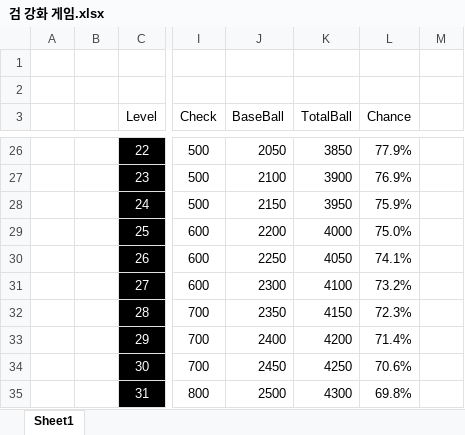
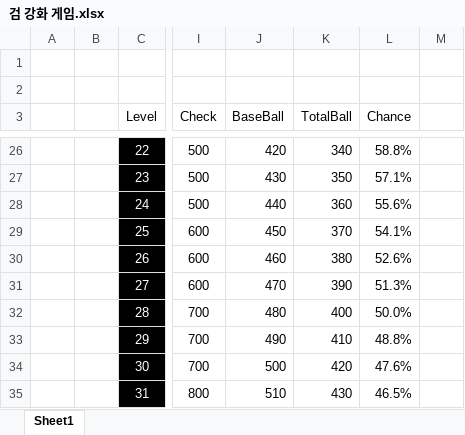
Before and after one commit to Balloon208/Unity_Weapon_Forge, an Excel workbook: 검 강화 게임.xlsx, sheet Sheet1, drawn as a sheet; only a part is shown, gaps mark what is left out; values as stored, in another font and other column widths than the file's, no borders; charts and pictures and conditional formats not drawn; the diff covers the shown part only; the diff names each change by its address in the sheet, - before the commit and + after, or states it on an @@ line.

Commit message:
FIXED :: Excel File
BaseBall is now more less!

```diff
--- a/검 강화 게임.xlsx (sheet Sheet1)
+++ b/검 강화 게임.xlsx (sheet Sheet1)
-J26 (BaseBall): 2050
+J26 (BaseBall): 420
-K26 (TotalBall): 3850
+K26 (TotalBall): 340
-L26 (Chance): 77.9%
+L26 (Chance): 58.8%
-J27 (BaseBall): 2100
+J27 (BaseBall): 430
-K27 (TotalBall): 3900
+K27 (TotalBall): 350
-L27 (Chance): 76.9%
+L27 (Chance): 57.1%
-J28 (BaseBall): 2150
+J28 (BaseBall): 440
-K28 (TotalBall): 3950
+K28 (TotalBall): 360
-L28 (Chance): 75.9%
+L28 (Chance): 55.6%
-J29 (BaseBall): 2200
+J29 (BaseBall): 450
-K29 (TotalBall): 4000
+K29 (TotalBall): 370
-L29 (Chance): 75.0%
+L29 (Chance): 54.1%
-J30 (BaseBall): 2250
+J30 (BaseBall): 460
-K30 (TotalBall): 4050
+K30 (TotalBall): 380
-L30 (Chance): 74.1%
+L30 (Chance): 52.6%
-J31 (BaseBall): 2300
+J31 (BaseBall): 470
-K31 (TotalBall): 4100
+K31 (TotalBall): 390
-L31 (Chance): 73.2%
+L31 (Chance): 51.3%
-J32 (BaseBall): 2350
+J32 (BaseBall): 480
-K32 (TotalBall): 4150
+K32 (TotalBall): 400
-L32 (Chance): 72.3%
+L32 (Chance): 50.0%
-J33 (BaseBall): 2400
+J33 (BaseBall): 490
-K33 (TotalBall): 4200
+K33 (TotalBall): 410
-L33 (Chance): 71.4%
+L33 (Chance): 48.8%
-J34 (BaseBall): 2450
+J34 (BaseBall): 500
-K34 (TotalBall): 4250
+K34 (TotalBall): 420
-L34 (Chance): 70.6%
+L34 (Chance): 47.6%
-J35 (BaseBall): 2500
+J35 (BaseBall): 510
-K35 (TotalBall): 4300
+K35 (TotalBall): 430
-L35 (Chance): 69.8%
+L35 (Chance): 46.5%
```
Also changed, not shown: 118 edited cells elsewhere in this sheet, charts or pictures, 1 other file.
